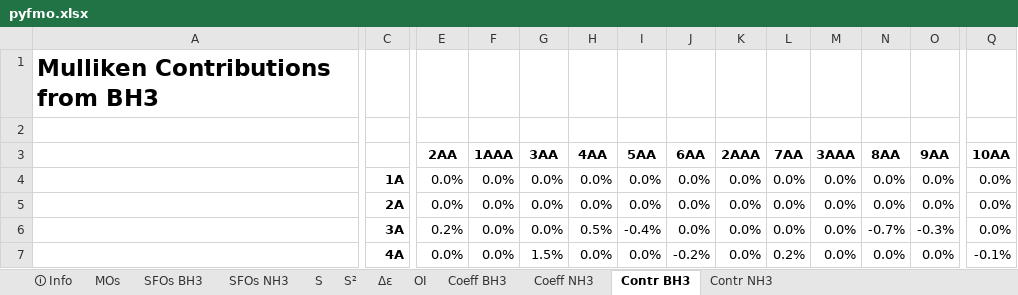
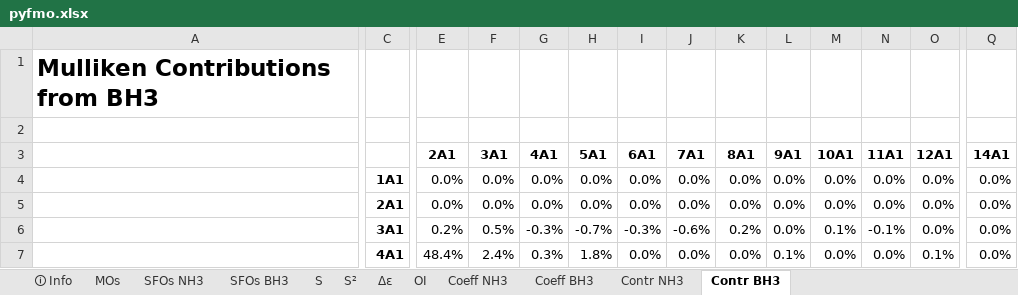
Before and after one commit to TheoChem-VU/PyOrbb, an Excel workbook: calculations/PyOrb_testing_2022/DonorAcceptor/NH3BH3.results/pyfmo.xlsx, sheet Contr BH3, drawn as a sheet; only a part is shown, gaps mark what is left out; values as stored, in another font and other column widths than the file's, no borders; conditional formats not drawn; the diff covers the shown part only; the diff names each change by its address in the sheet, - before the commit and + after, or states it on an @@ line.

```diff
--- a/calculations/PyOrb_testing_2022/DonorAcceptor/NH3BH3.results/pyfmo.xlsx (sheet Contr BH3)
+++ b/calculations/PyOrb_testing_2022/DonorAcceptor/NH3BH3.results/pyfmo.xlsx (sheet Contr BH3)
@@ sheet tab order changed: 🛈 Info | MOs | SFOs NH3 | SFOs BH3 | S | S² | Δε | OI | Coeff NH3 | Coeff BH3 | Contr NH3 | Contr BH3 @@
-E3: 2AA
+E3: 2A1
-F3: 1AAA
+F3: 3A1
-G3: 3AA
+G3: 4A1
-H3: 4AA
+H3: 5A1
-I3: 5AA
+I3: 6A1
-J3: 6AA
+J3: 7A1
-K3: 2AAA
+K3: 8A1
-L3: 7AA
+L3: 9A1
-M3: 3AAA
+M3: 10A1
-N3: 8AA
+N3: 11A1
-O3: 9AA
+O3: 12A1
-Q3: 10AA
+Q3: 14A1
-C4: 1A
+C4: 1A1
-C5: 2A
+C5: 2A1
-C6: 3A
+C6: 3A1
-F6 (3A1): 0.0%
+F6 (3A1): 0.5%
-G6 (4A1): 0.0%
+G6 (4A1): -0.3%
-H6 (5A1): 0.5%
+H6 (5A1): -0.7%
-I6 (6A1): -0.4%
+I6 (6A1): -0.3%
-J6 (7A1): 0.0%
+J6 (7A1): -0.6%
-K6 (8A1): 0.0%
+K6 (8A1): 0.2%
-M6 (10A1): 0.0%
+M6 (10A1): 0.1%
-N6 (11A1): -0.7%
+N6 (11A1): -0.1%
-O6 (12A1): -0.3%
+O6 (12A1): 0.0%
-C7: 4A
+C7: 4A1
-E7 (2A1): 0.0%
+E7 (2A1): 48.4%
-F7 (3A1): 0.0%
+F7 (3A1): 2.4%
-G7 (4A1): 1.5%
+G7 (4A1): 0.3%
-H7 (5A1): 0.0%
+H7 (5A1): 1.8%
-J7 (7A1): -0.2%
+J7 (7A1): 0.0%
-L7 (9A1): 0.2%
+L7 (9A1): 0.1%
-O7 (12A1): 0.0%
+O7 (12A1): 0.1%
-Q7 (14A1): -0.1%
+Q7 (14A1): 0.0%
```
Also changed, not shown: 1914 edited cells elsewhere in this sheet, sheet Coeff NH3, sheet Coeff BH3, sheet S, sheet Δε, sheet 🛈 Info, sheet Contr NH3, 5 more sheets, 50 other files.
